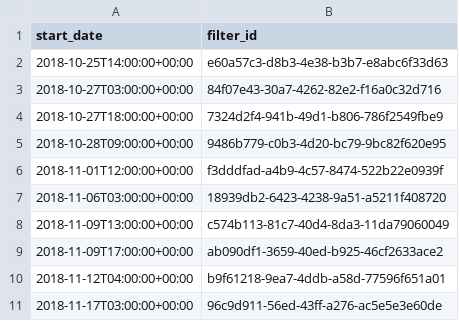
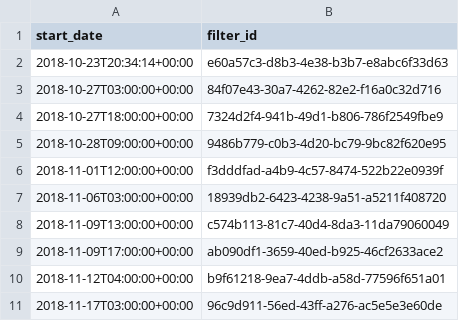
Before and after one commit to seaflow-uw/seaflow-multifilter, a TSV file: cruises/GP15_2/GP15_2.filter_params.filter_plan.tsv, drawn as a sheet; the diff names each change by its address in the sheet, - before the commit and + after, or states it on an @@ line.

```diff
--- a/cruises/GP15_2/GP15_2.filter_params.filter_plan.tsv
+++ b/cruises/GP15_2/GP15_2.filter_params.filter_plan.tsv
-A2 (start_date): 2018-10-25T14:00:00+00:00
+A2 (start_date): 2018-10-23T20:34:14+00:00
```
Also changed, not shown: cruises/KiloMoana_1/KiloMoana_1.filter_params.filter_plan.tsv, cruises/TN397_740/TN397_740.filter_params.filter_plan.tsv.
